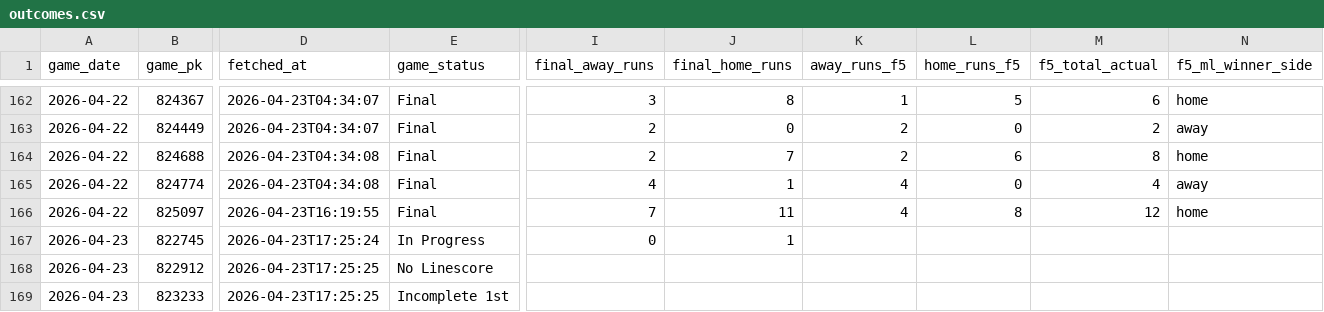
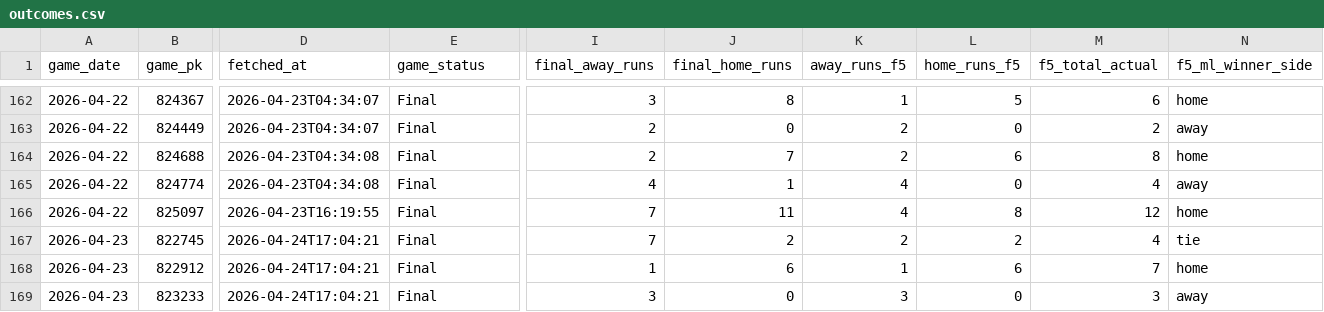
Before and after one commit to EvanOssege/NRFI, a CSV file: output/outcomes.csv, drawn as a sheet; only a part is shown, gaps mark what is left out; the diff covers the shown part only; the diff names each change by its address in the sheet, - before the commit and + after, or states it on an @@ line.

```diff
--- a/output/outcomes.csv
+++ b/output/outcomes.csv
-D167 (fetched_at): 2026-04-23T17:25:24
+D167 (fetched_at): 2026-04-24T17:04:21
-E167 (game_status): In Progress
+E167 (game_status): Final
-I167 (final_away_runs): 0
+I167 (final_away_runs): 7
-J167 (final_home_runs): 1
+J167 (final_home_runs): 2
-K167 (away_runs_f5): (empty)
+K167 (away_runs_f5): 2
-L167 (home_runs_f5): (empty)
+L167 (home_runs_f5): 2
-M167 (f5_total_actual): (empty)
+M167 (f5_total_actual): 4
-N167 (f5_ml_winner_side): (empty)
+N167 (f5_ml_winner_side): tie
-D168:D169 (fetched_at): 2026-04-23T17:25:25
+D168:D169 (fetched_at): 2026-04-24T17:04:21
-E168 (game_status): No Linescore
+E168 (game_status): Final
-I168 (final_away_runs): (empty)
+I168 (final_away_runs): 1
-J168 (final_home_runs): (empty)
+J168 (final_home_runs): 6
-K168 (away_runs_f5): (empty)
+K168 (away_runs_f5): 1
-L168 (home_runs_f5): (empty)
+L168 (home_runs_f5): 6
-M168 (f5_total_actual): (empty)
+M168 (f5_total_actual): 7
-N168 (f5_ml_winner_side): (empty)
+N168 (f5_ml_winner_side): home
-E169 (game_status): Incomplete 1st
+E169 (game_status): Final
-I169 (final_away_runs): (empty)
+I169 (final_away_runs): 3
-J169 (final_home_runs): (empty)
+J169 (final_home_runs): 0
-K169 (away_runs_f5): (empty)
+K169 (away_runs_f5): 3
-L169 (home_runs_f5): (empty)
+L169 (home_runs_f5): 0
-M169 (f5_total_actual): (empty)
+M169 (f5_total_actual): 3
-N169 (f5_ml_winner_side): (empty)
+N169 (f5_ml_winner_side): away
```
Also changed, not shown: 14 added rows and 78 edited cells elsewhere in this file, output/predictions.csv, 4 other files.
